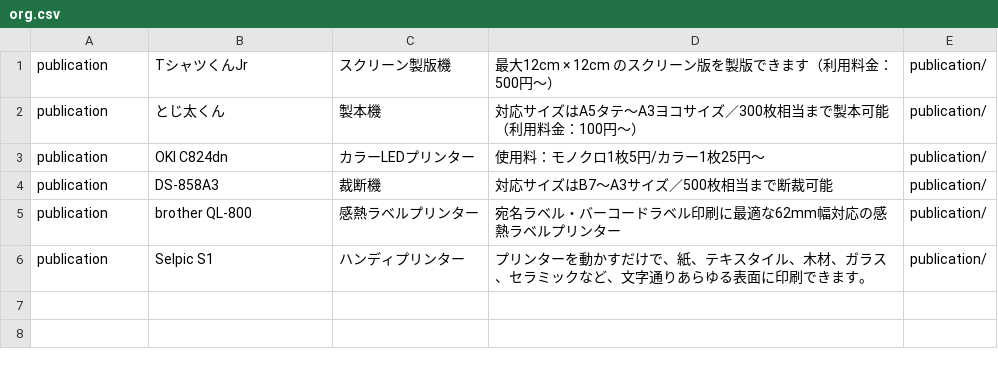
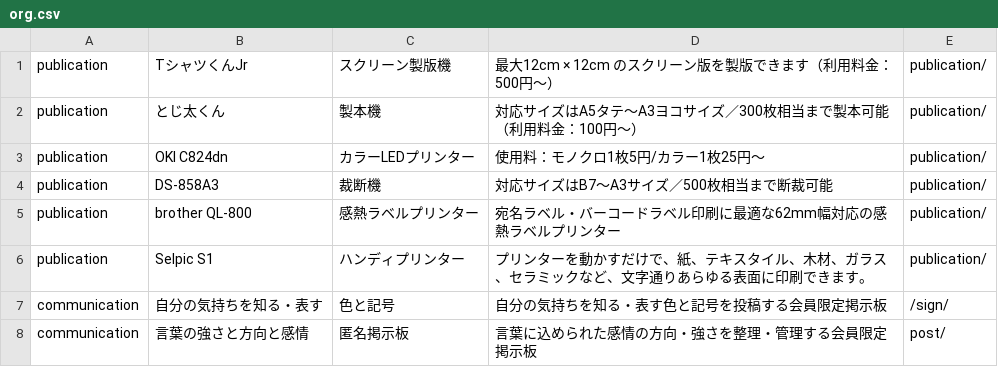
Before and after one commit to creative-community-pehu/index, a CSV file: org/org.csv, drawn as a sheet.

Commit message:
Update org.csv

```diff
--- a/org/org.csv
+++ b/org/org.csv
@@ -6 +6,3 @@ publication,"brother QL-800","感熱ラベルプリンター","宛名ラベル
 publication,"Selpic S1","ハンディプリンター","プリンターを動かすだけで、紙、テキスタイル、木材、ガラス、セラミックなど、文字通りあらゆる表面に印刷できます。",publication/
+communication,"自分の気持ちを知る・表す","色と記号","自分の気持ちを知る・表す色と記号を投稿する会員限定掲示板",/sign/
+communication,"言葉の強さと方向と感情","匿名掲示板","言葉に込められた感情の方向・強さを整理・管理する会員限定掲示板",post/
```
